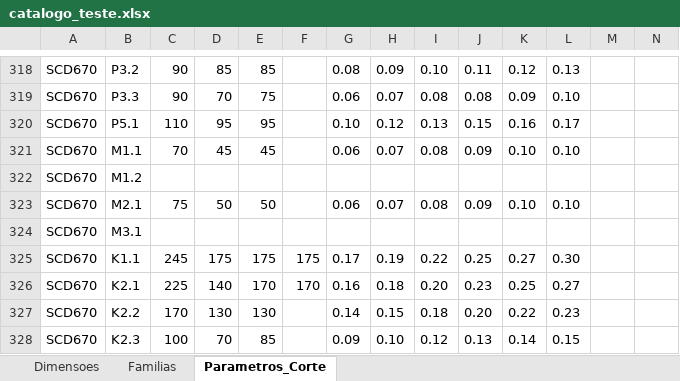
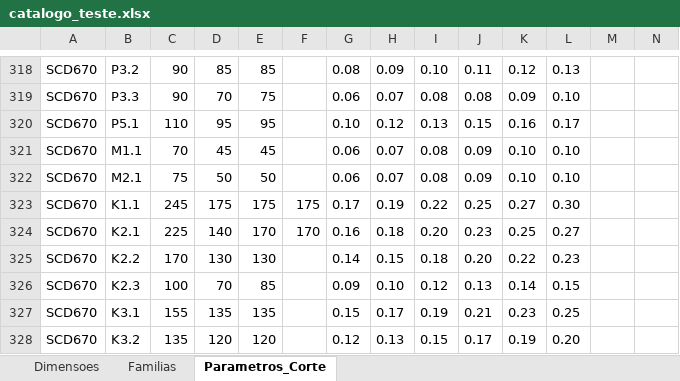
Before and after one commit to bpinto86/Calculadora_Mapal_Tritan_e_Speed_Steel, an Excel workbook: catalogo_teste.xlsx, sheet Parametros_Corte, drawn as a sheet; only a part is shown, gaps mark what is left out; the shorter side is filled out with more unchanged rows; values as stored, in another font and other column widths than the file's, no borders; rows hold the shown columns only; the diff names each change by its address in the sheet, - before the commit and + after, or states it on an @@ line.

```diff
--- a/catalogo_teste.xlsx (sheet Parametros_Corte)
+++ b/catalogo_teste.xlsx (sheet Parametros_Corte)
-row 322: SCD670 | M1.2
-row 324: SCD670 | M3.1
```
Also changed, not shown: sheet Dimensoes, 2 other files.
